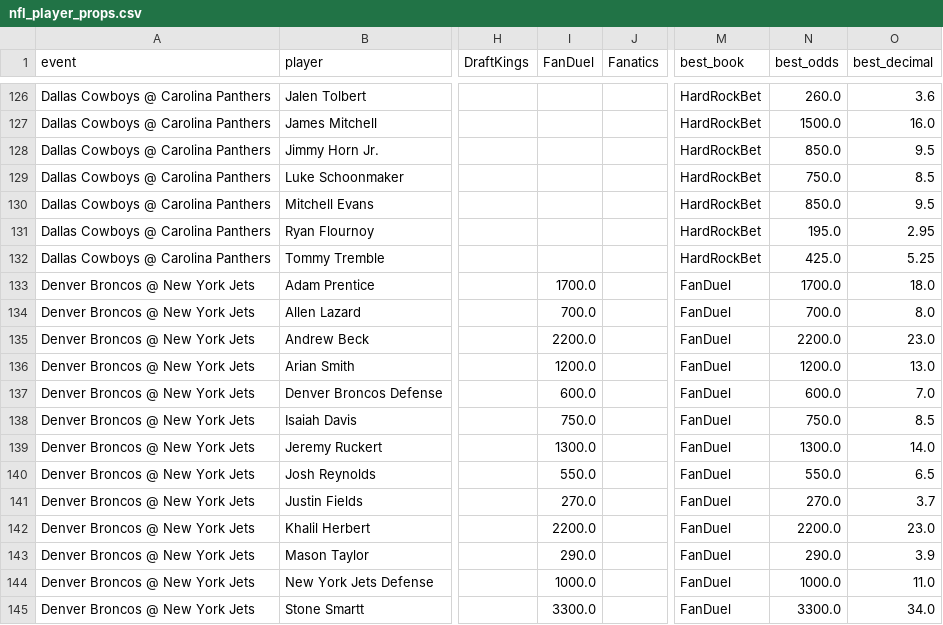
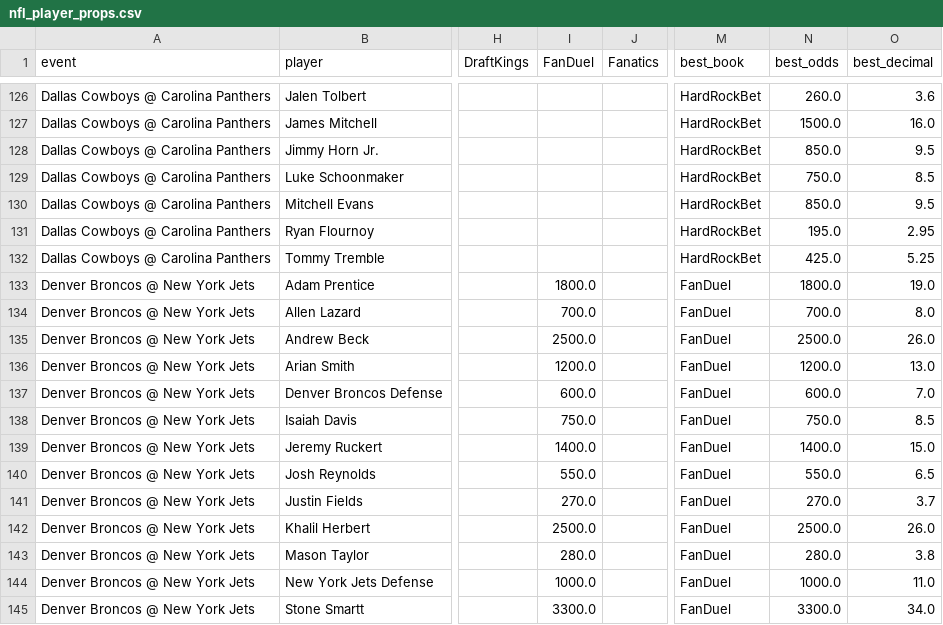
Before and after one commit to chris-fisher-llc/tail-wing, a CSV file: NFL/nfl_player_props.csv, drawn as a sheet; only a part is shown, gaps mark what is left out; the diff covers the shown part only; the diff names each change by its address in the sheet, - before the commit and + after, or states it on an @@ line.

```diff
--- a/NFL/nfl_player_props.csv
+++ b/NFL/nfl_player_props.csv
-I133 (FanDuel): 1700.0
+I133 (FanDuel): 1800.0
-N133 (best_odds): 1700.0
+N133 (best_odds): 1800.0
-O133 (best_decimal): 18.0
+O133 (best_decimal): 19.0
-I135 (FanDuel): 2200.0
+I135 (FanDuel): 2500.0
-N135 (best_odds): 2200.0
+N135 (best_odds): 2500.0
-O135 (best_decimal): 23.0
+O135 (best_decimal): 26.0
-I139 (FanDuel): 1300.0
+I139 (FanDuel): 1400.0
-N139 (best_odds): 1300.0
+N139 (best_odds): 1400.0
-O139 (best_decimal): 14.0
+O139 (best_decimal): 15.0
-I142 (FanDuel): 2200.0
+I142 (FanDuel): 2500.0
-N142 (best_odds): 2200.0
+N142 (best_odds): 2500.0
-O142 (best_decimal): 23.0
+O142 (best_decimal): 26.0
-I143 (FanDuel): 290.0
+I143 (FanDuel): 280.0
-N143 (best_odds): 290.0
+N143 (best_odds): 280.0
-O143 (best_decimal): 3.9
+O143 (best_decimal): 3.8
```
Also changed, not shown: 4 added rows, 4 removed rows, 1 moved row and 23 edited cells elsewhere in this file.
